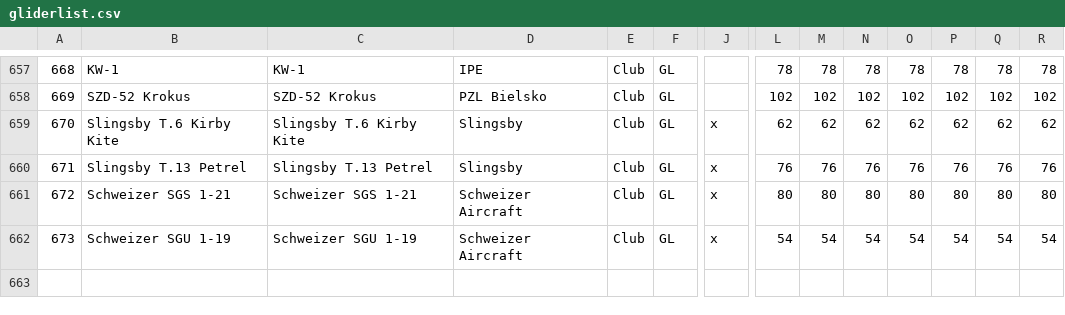
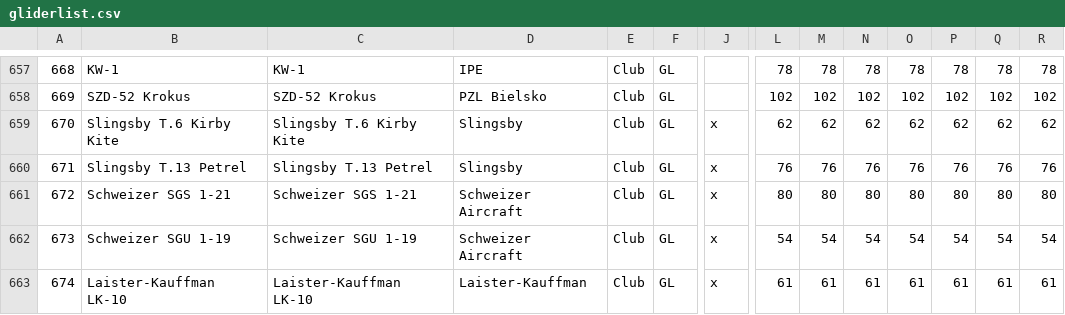
Before and after one commit to weglide/GliderList, a CSV file: gliderlist.csv, drawn as a sheet; only a part is shown, gaps mark what is left out; rows hold the shown columns only; the diff names each change by its address in the sheet, - before the commit and + after, or states it on an @@ line.

Commit message:
add Laister-Kauffman LK-10

```diff
--- a/gliderlist.csv
+++ b/gliderlist.csv
+row 663: 674 | Laister-Kauffman LK-10 | Laister-Kauffman LK-10 | Laister-Kauffman | Club | GL | x | 61 | 61 | 61 | 61 | 61 | 61 | 61
```
